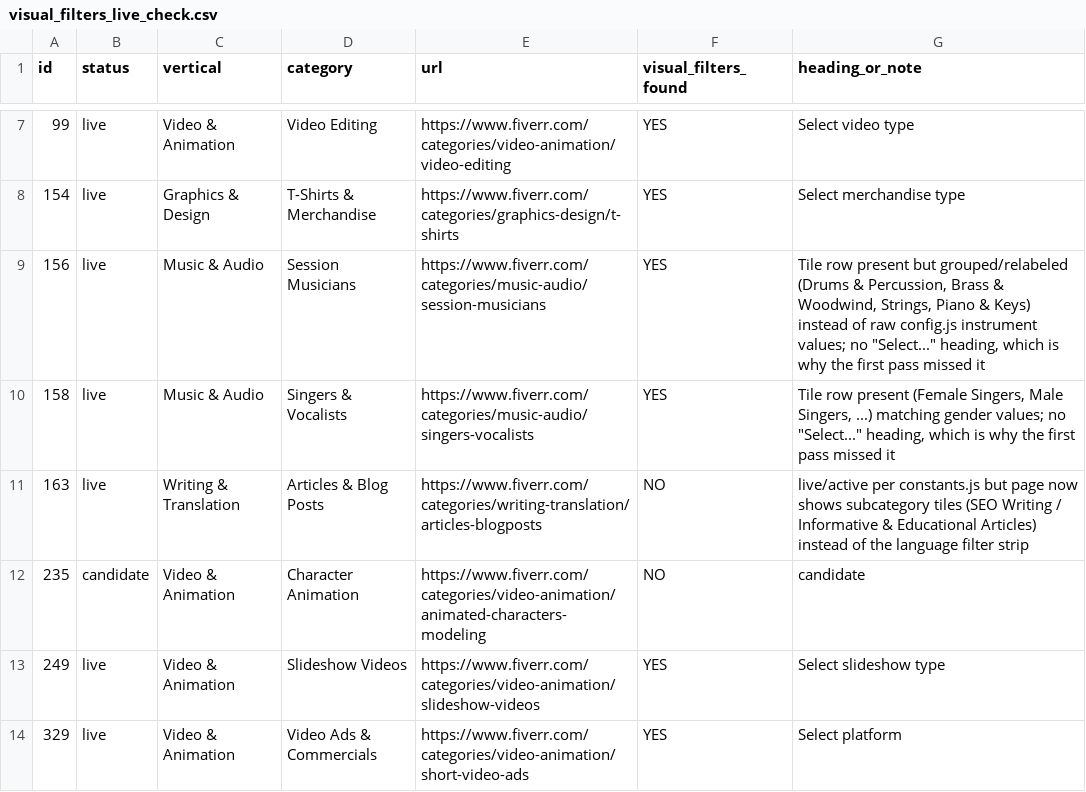
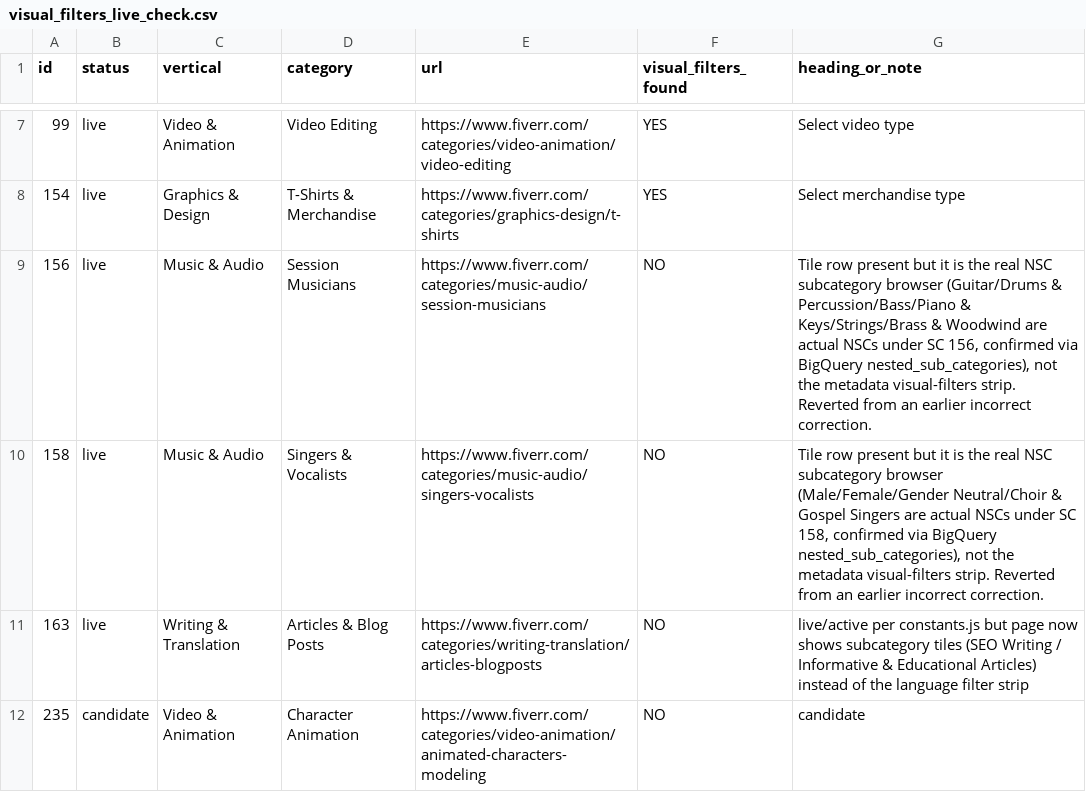
Before and after one commit to hagaigreenfeldfiverr/visual-filters-config, a CSV file: viewer/visual_filters_live_check.csv, drawn as a sheet; only a part is shown, gaps mark what is left out; the shorter side is filled out with more unchanged rows.

Commit message:
Dedupe config.js's real id-158 duplicate for display; revert 156/158 to Inactive
config.js has an identical duplicate object for id '158' (lines 211 and
469) — a genuine copy-paste bug in the shipped file. Left the file itself
untouched (it's an unmodified copy of production code) but deduped rows in
build.js so the viewer renders each id once, flagging the survivor with a
"Duplicate in config.js x2" badge.

Also reverted 156 and 158's visual filter status to Inactive. Confirmed via
BigQuery nested_sub_categories that both SCs have real NSCs matching the
tile labels I saw (156: Guitar/Drums & Percussion/Bass/Piano & Keys/
Strings/Brass & Woodwind; 158: Male/Female/Gender Neutral/Choir & Gospel
Singers) — that's the standard subcategory browser tile carousel, not the
metadata-driven visual-filters strip. My earlier "correction" mistook one
UI component for another.

```diff
--- a/viewer/visual_filters_live_check.csv
+++ b/viewer/visual_filters_live_check.csv
@@ -8,4 +8,4 @@ id,status,vertical,category,url,visual_filters_found,heading_or_note
 154,live,Graphics & Design,T-Shirts & Merchandise,https://www.fiverr.com/categories/graphics-design/t-shirts,YES,Select merchandise type
-156,live,Music & Audio,Session Musicians,https://www.fiverr.com/categories/music-audio/session-musicians,YES,"Tile row present but grouped/relabeled (Drums & Percussion, Brass & Woodwind, Strings, Piano & Keys) instead of raw config.js instrument values; no ""Select..."" heading, which is why the first pass missed it"
-158,live,Music & Audio,Singers & Vocalists,https://www.fiverr.com/categories/music-audio/singers-vocalists,YES,"Tile row present (Female Singers, Male Singers, ...) matching gender values; no ""Select..."" heading, which is why the first pass missed it"
+156,live,Music & Audio,Session Musicians,https://www.fiverr.com/categories/music-audio/session-musicians,NO,"Tile row present but it is the real NSC subcategory browser (Guitar/Drums & Percussion/Bass/Piano & Keys/Strings/Brass & Woodwind are actual NSCs under SC 156, confirmed via BigQuery nested_sub_categories), not the metadata visual-filters strip. Reverted from an earlier incorrect correction."
+158,live,Music & Audio,Singers & Vocalists,https://www.fiverr.com/categories/music-audio/singers-vocalists,NO,"Tile row present but it is the real NSC subcategory browser (Male/Female/Gender Neutral/Choir & Gospel Singers are actual NSCs under SC 158, confirmed via BigQuery nested_sub_categories), not the metadata visual-filters strip. Reverted from an earlier incorrect correction."
 163,live,Writing & Translation,Articles & Blog Posts,https://www.fiverr.com/categories/writing-translation/articles-blogposts,NO,live/active per constants.js but page now shows subcategory tiles (SEO Writing / Informative & Educational Articles) instead of the language filter strip
```
Also changed, not shown: 4 other files.
